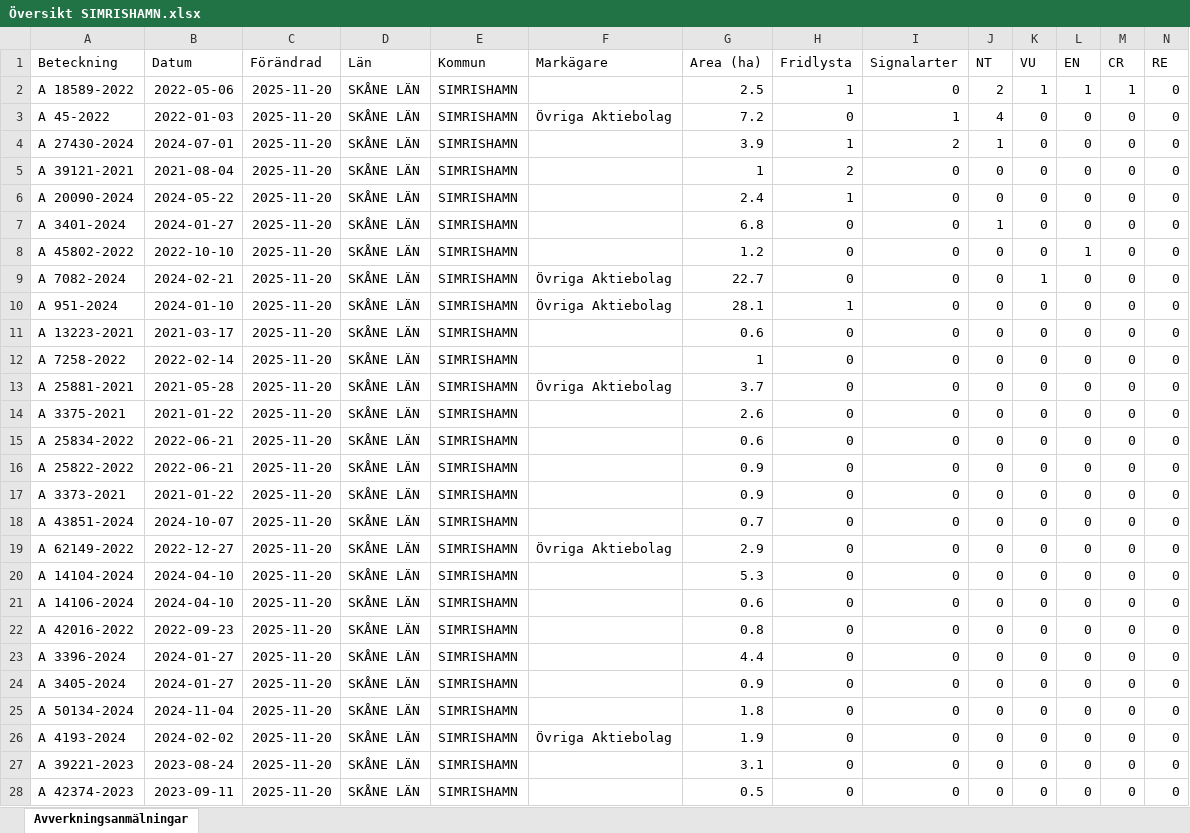
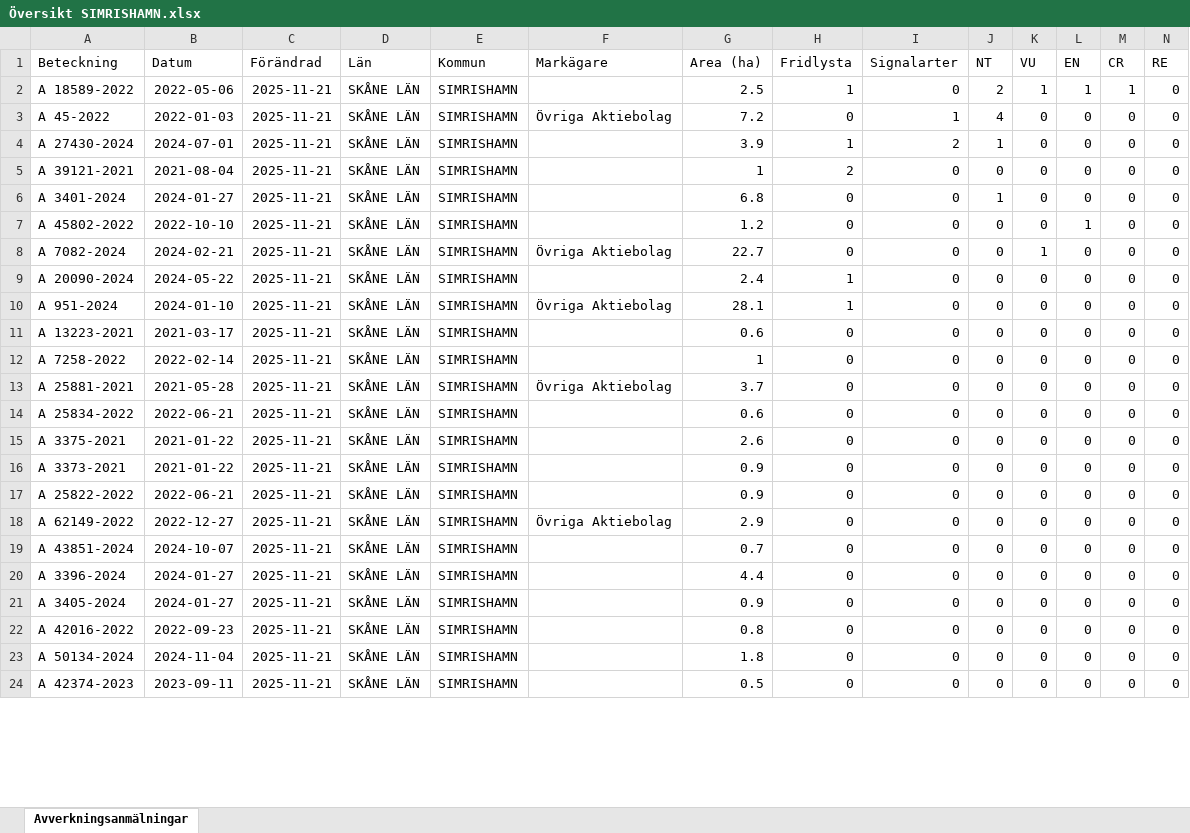
Before and after one commit to klasma/Logging_1291, an Excel workbook: Översikt SIMRISHAMN.xlsx, sheet Avverkningsanmälningar, drawn as a sheet; only a part is shown; values as stored, in another font and other column widths than the file's, no borders; removed rows and columns are numbered as before the commit, all else as after; rows hold the shown columns only; the diff covers the shown part only; the diff names each change by its address in the sheet, - before the commit and + after, or states it on an @@ line.

```diff
--- a/Översikt SIMRISHAMN.xlsx (sheet Avverkningsanmälningar)
+++ b/Översikt SIMRISHAMN.xlsx (sheet Avverkningsanmälningar)
-C2:C5 (Förändrad): 2025-11-20
+C2:C5 (Förändrad): 2025-11-21
-row 6: A 20090-2024 | 2024-05-22 | 2025-11-20 | SKÅNE LÄN | SIMRISHAMN |  | 2.4 | 1 | 0 | 0 | 0 | 0 | 0 | 0
-C6:C8 (Förändrad): 2025-11-20
+C6:C8 (Förändrad): 2025-11-21
+row 9: A 20090-2024 | 2024-05-22 | 2025-11-21 | SKÅNE LÄN | SIMRISHAMN |  | 2.4 | 1 | 0 | 0 | 0 | 0 | 0 | 0
-C10:C13 (Förändrad): 2025-11-20
+C10:C13 (Förändrad): 2025-11-21
-row 14: A 3375-2021 | 2021-01-22 | 2025-11-20 | SKÅNE LÄN | SIMRISHAMN |  | 2.6 | 0 | 0 | 0 | 0 | 0 | 0 | 0
-C14:C19 (Förändrad): 2025-11-20
+C14:C19 (Förändrad): 2025-11-21
-A15 (Beteckning): A 25822-2022
+A15 (Beteckning): A 3375-2021
-B15 (Datum): 2022-06-21
+B15 (Datum): 2021-01-22
-G15 (Area (ha)): 0.9
+G15 (Area (ha)): 2.6
-A17 (Beteckning): A 43851-2024
+A17 (Beteckning): A 25822-2022
-B17 (Datum): 2024-10-07
+B17 (Datum): 2022-06-21
-G17 (Area (ha)): 0.7
+G17 (Area (ha)): 0.9
-A19 (Beteckning): A 14104-2024
+A19 (Beteckning): A 43851-2024
-B19 (Datum): 2024-04-10
+B19 (Datum): 2024-10-07
-G19 (Area (ha)): 5.3
+G19 (Area (ha)): 0.7
-row 21: A 14106-2024 | 2024-04-10 | 2025-11-20 | SKÅNE LÄN | SIMRISHAMN |  | 0.6 | 0 | 0 | 0 | 0 | 0 | 0 | 0
-row 22: A 42016-2022 | 2022-09-23 | 2025-11-20 | SKÅNE LÄN | SIMRISHAMN |  | 0.8 | 0 | 0 | 0 | 0 | 0 | 0 | 0
-C20:C21 (Förändrad): 2025-11-20
+C20:C21 (Förändrad): 2025-11-21
+row 22: A 42016-2022 | 2022-09-23 | 2025-11-21 | SKÅNE LÄN | SIMRISHAMN |  | 0.8 | 0 | 0 | 0 | 0 | 0 | 0 | 0
-C23 (Förändrad): 2025-11-20
+C23 (Förändrad): 2025-11-21
-row 26: A 4193-2024 | 2024-02-02 | 2025-11-20 | SKÅNE LÄN | SIMRISHAMN | Övriga Aktiebolag | 1.9 | 0 | 0 | 0 | 0 | 0 | 0 | 0
-row 27: A 39221-2023 | 2023-08-24 | 2025-11-20 | SKÅNE LÄN | SIMRISHAMN |  | 3.1 | 0 | 0 | 0 | 0 | 0 | 0 | 0
-C24 (Förändrad): 2025-11-20
+C24 (Förändrad): 2025-11-21
```
Also changed, not shown: 29 added rows, 25 removed rows and 77 edited cells elsewhere in this sheet, artfynd/A 18589-2022 artfynd.xlsx, artfynd/A 3401-2024 artfynd.xlsx, 45 other files.
